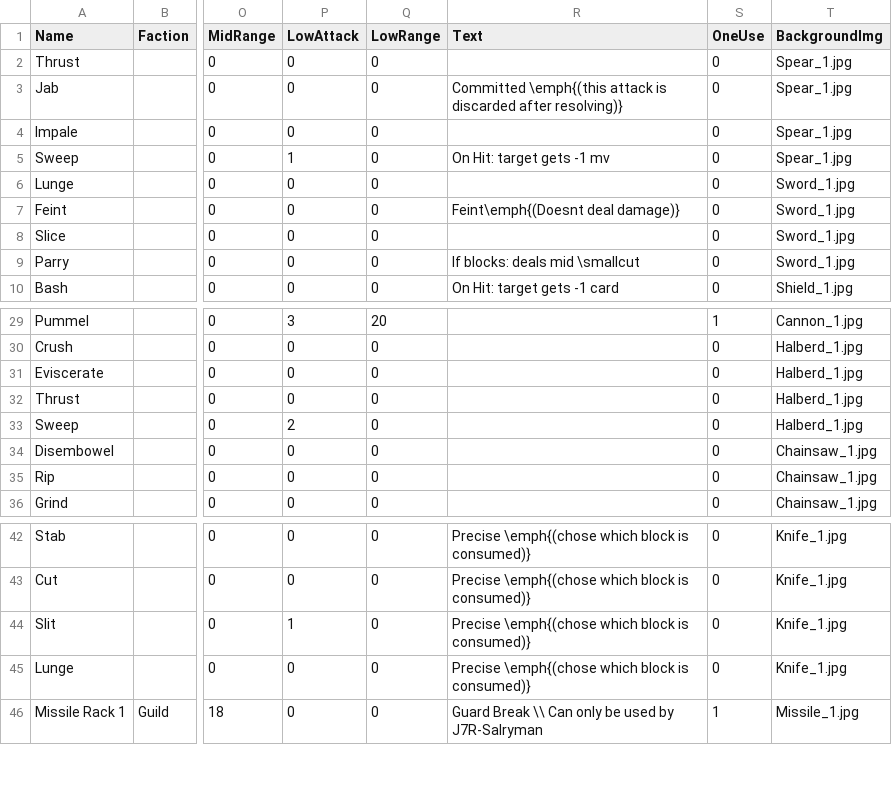
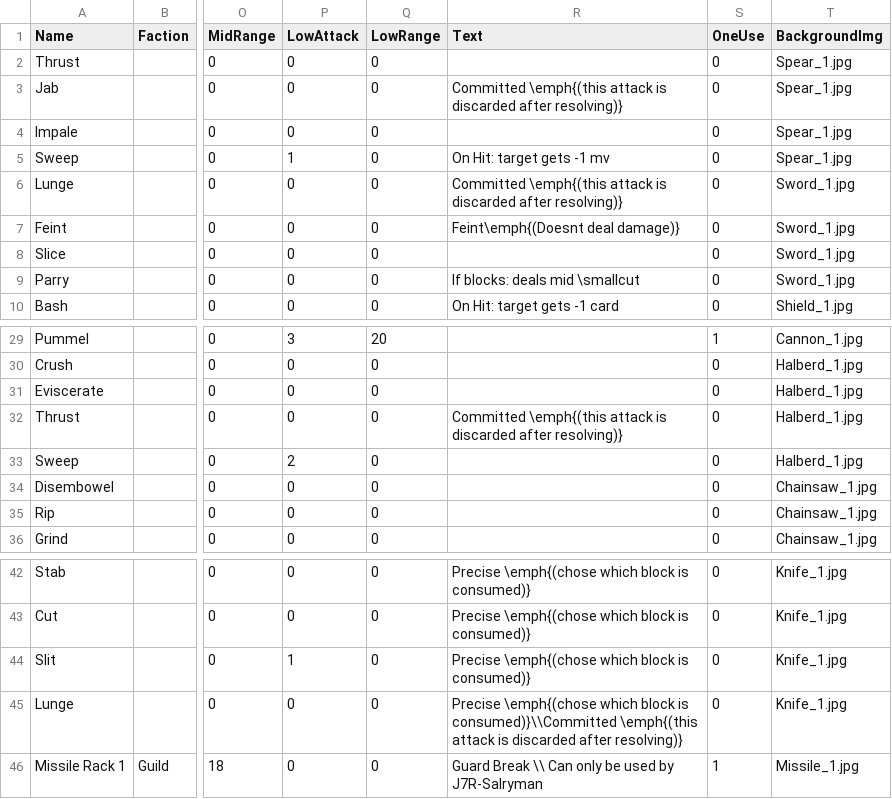
Before and after one commit to thesilencelies/mobileSuitGame, a CSV file: Weapon actions.csv, drawn as a sheet; only a part is shown, gaps mark what is left out; the diff names each change by its address in the sheet, - before the commit and + after, or states it on an @@ line.

```diff
--- a/Weapon actions.csv
+++ b/Weapon actions.csv
-R6 (Text): (empty)
+R6 (Text): Committed \emph{(this attack is discarded after resolving)}
-R32 (Text): (empty)
+R32 (Text): Committed \emph{(this attack is discarded after resolving)}
-R45 (Text): …block is consumed)}
+R45 (Text): …block is consumed)}\\Committed \emph{(this attack is discarded after resolving)}
```
Also changed, not shown: 1 other file.
